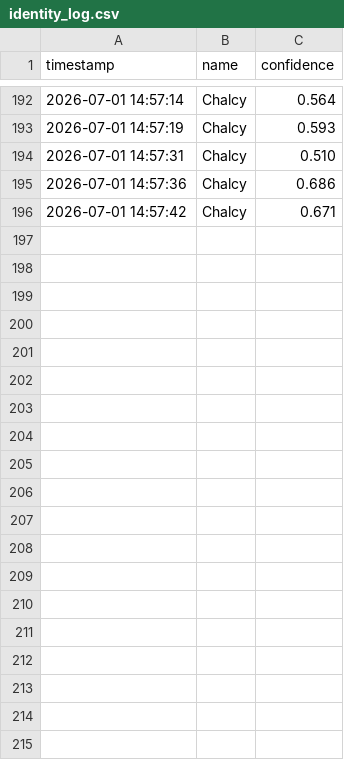
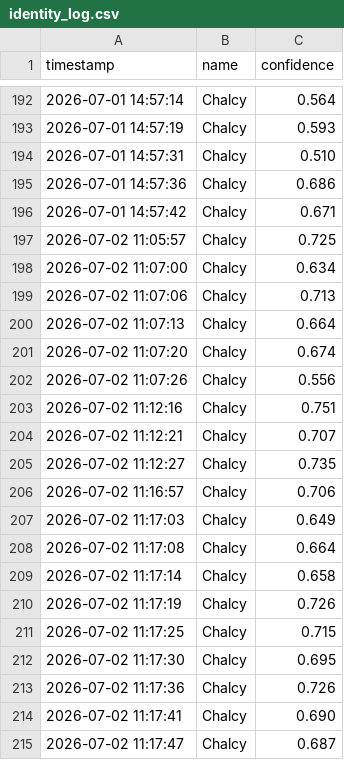
Before and after one commit to Chalcyy/Face-Recognition, a CSV file: face_data/identity_log.csv, drawn as a sheet; only a part is shown, gaps mark what is left out; the diff covers the shown part only; the diff names each change by its address in the sheet, - before the commit and + after, or states it on an @@ line.

```diff
--- a/face_data/identity_log.csv
+++ b/face_data/identity_log.csv
+row 197: 2026-07-02 11:05:57 | Chalcy | 0.725
+row 198: 2026-07-02 11:07:00 | Chalcy | 0.634
+row 199: 2026-07-02 11:07:06 | Chalcy | 0.713
+row 200: 2026-07-02 11:07:13 | Chalcy | 0.664
+row 201: 2026-07-02 11:07:20 | Chalcy | 0.674
+row 202: 2026-07-02 11:07:26 | Chalcy | 0.556
+row 203: 2026-07-02 11:12:16 | Chalcy | 0.751
+row 204: 2026-07-02 11:12:21 | Chalcy | 0.707
+row 205: 2026-07-02 11:12:27 | Chalcy | 0.735
+row 206: 2026-07-02 11:16:57 | Chalcy | 0.706
+row 207: 2026-07-02 11:17:03 | Chalcy | 0.649
+row 208: 2026-07-02 11:17:08 | Chalcy | 0.664
+row 209: 2026-07-02 11:17:14 | Chalcy | 0.658
+row 210: 2026-07-02 11:17:19 | Chalcy | 0.726
+row 211: 2026-07-02 11:17:25 | Chalcy | 0.715
+row 212: 2026-07-02 11:17:30 | Chalcy | 0.695
+row 213: 2026-07-02 11:17:36 | Chalcy | 0.726
+row 214: 2026-07-02 11:17:41 | Chalcy | 0.690
+row 215: 2026-07-02 11:17:47 | Chalcy | 0.687
```
Also changed, not shown: 10 added rows elsewhere in this file, 4 other files.
